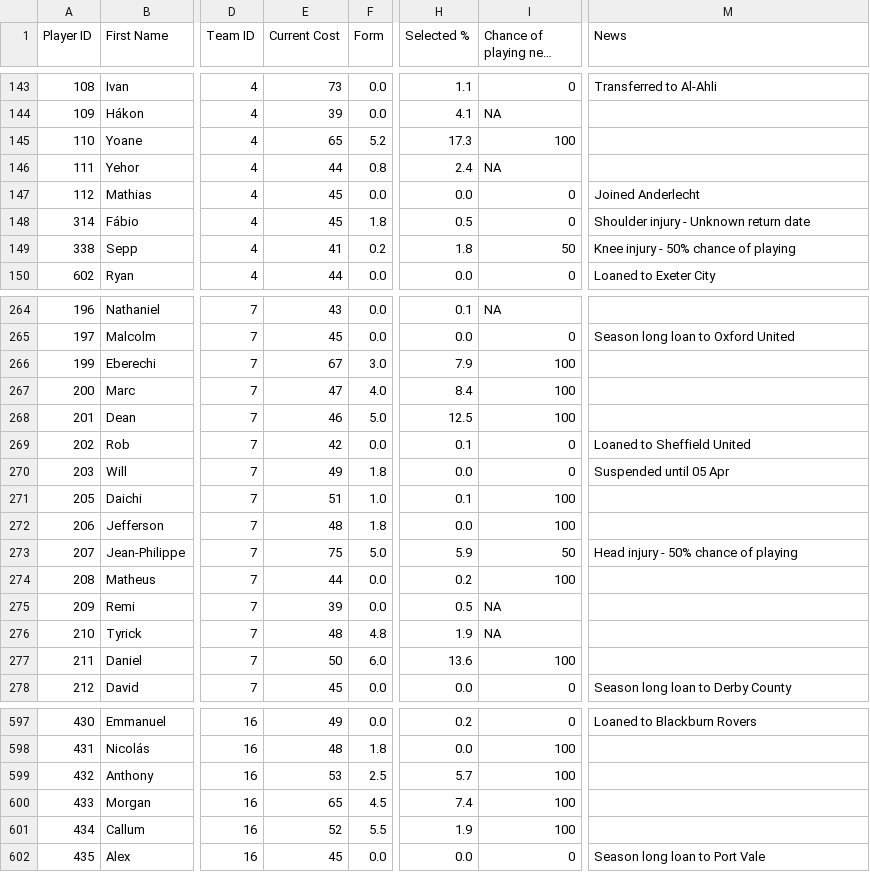
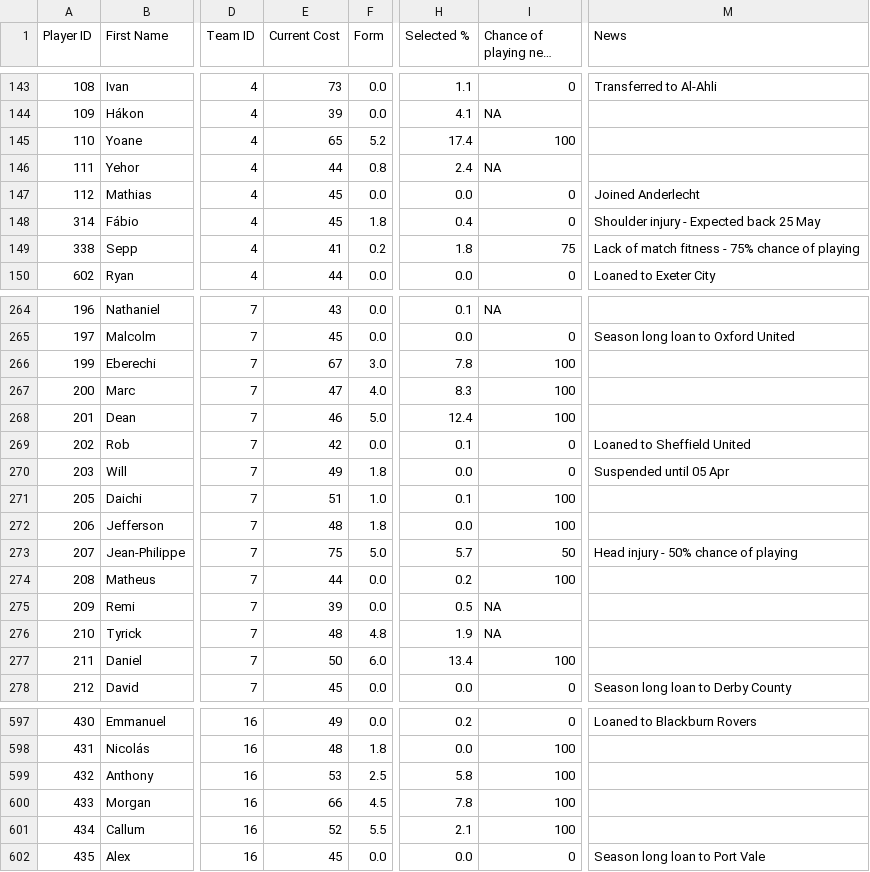
Before and after one commit to ARW4/FPL_Project, a CSV file: Player.csv, drawn as a sheet; only a part is shown, gaps mark what is left out; long unchanged cells end in …; the diff covers the shown part only; the diff names each change by its address in the sheet, - before the commit and + after, or states it on an @@ line.

```diff
--- a/Player.csv
+++ b/Player.csv
-H145 (Selected %): 17.3
+H145 (Selected %): 17.4
-H148 (Selected %): 0.5
+H148 (Selected %): 0.4
-M148 (News): Shoulder injury - Unknown return date
+M148 (News): Shoulder injury - Expected back 25 May
-I149 (Chance of playing next round): 50
+I149 (Chance of playing next round): 75
-M149 (News): Knee injury - 50% chance of playing
+M149 (News): Lack of match fitness - 75% chance of playing
-H266 (Selected %): 7.9
+H266 (Selected %): 7.8
-H267 (Selected %): 8.4
+H267 (Selected %): 8.3
-H268 (Selected %): 12.5
+H268 (Selected %): 12.4
-H273 (Selected %): 5.9
+H273 (Selected %): 5.7
-H277 (Selected %): 13.6
+H277 (Selected %): 13.4
-H599 (Selected %): 5.7
+H599 (Selected %): 5.8
-E600 (Current Cost): 65
+E600 (Current Cost): 66
-H600 (Selected %): 7.4
+H600 (Selected %): 7.8
-H601 (Selected %): 1.9
+H601 (Selected %): 2.1
```
Also changed, not shown: 81 edited cells elsewhere in this file.
